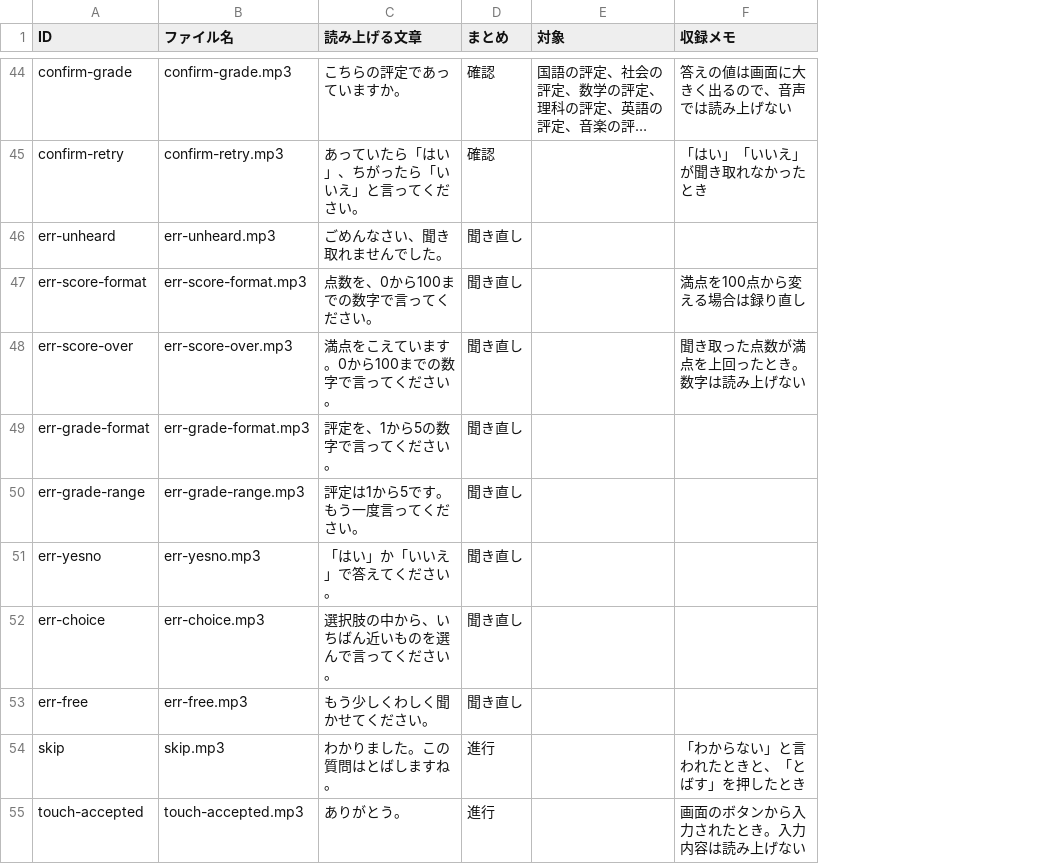
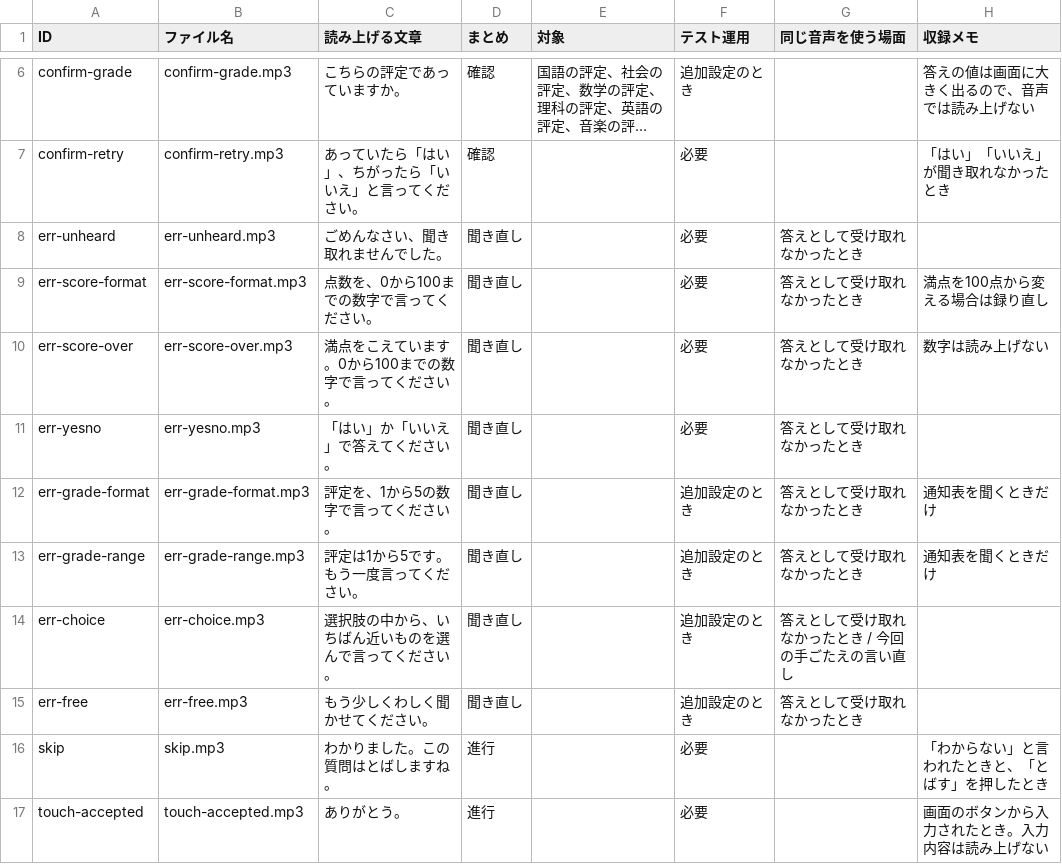
Before and after one commit to Chishokan/AIteacher, a CSV file: audio/manifest.csv, drawn as a sheet; only a part is shown, gaps mark what is left out; long unchanged cells end in …; removed rows and columns are numbered as before the commit, all else as after; the diff covers the shown part only; the diff names each change by its address in the sheet, - before the commit and + after, or states it on an @@ line.

```diff
--- a/audio/manifest.csv
+++ b/audio/manifest.csv
+column F (テスト運用), rows 6-11: 追加設定のとき | 必要 | 必要 | 必要 | 必要 | 必要; rows 14-17: 追加設定のとき | 追加設定のとき | 必要 | 必要
+column G (同じ音声を使う場面), rows 8-11: all 答えとして受け取れなかったとき; rows 14-15: 答えとして受け取れなかったとき / 今回の手ごたえの言い直し | 答えとして受け取れなかったとき
-H10 (収録メモ): 聞き取った点数が満点を上回ったとき。数字は読み上げない
+H10 (収録メモ): 数字は読み上げない
-row 49: err-grade-format | err-grade-format.mp3 | 評定を、1から5の数字で言ってください。 | 聞き直し
-row 50: err-grade-range | err-grade-range.mp3 | 評定は1から5です。もう一度言ってください。 | 聞き直し
+row 12: err-grade-format | err-grade-format.mp3 | 評定を、1から5の数字で言ってください。 | 聞き直し |  | 追加設定のとき | 答えとして受け取れなかったとき | 通知表を聞くときだけ
+row 13: err-grade-range | err-grade-range.mp3 | 評定は1から5です。もう一度言ってください。 | 聞き直し |  | 追加設定のとき | 答えとして受け取れなかったとき | 通知表を聞くときだけ
```
Also changed, not shown: 2 added rows, 17 removed rows and 22 moved rows elsewhere in this file, 10 other files.
